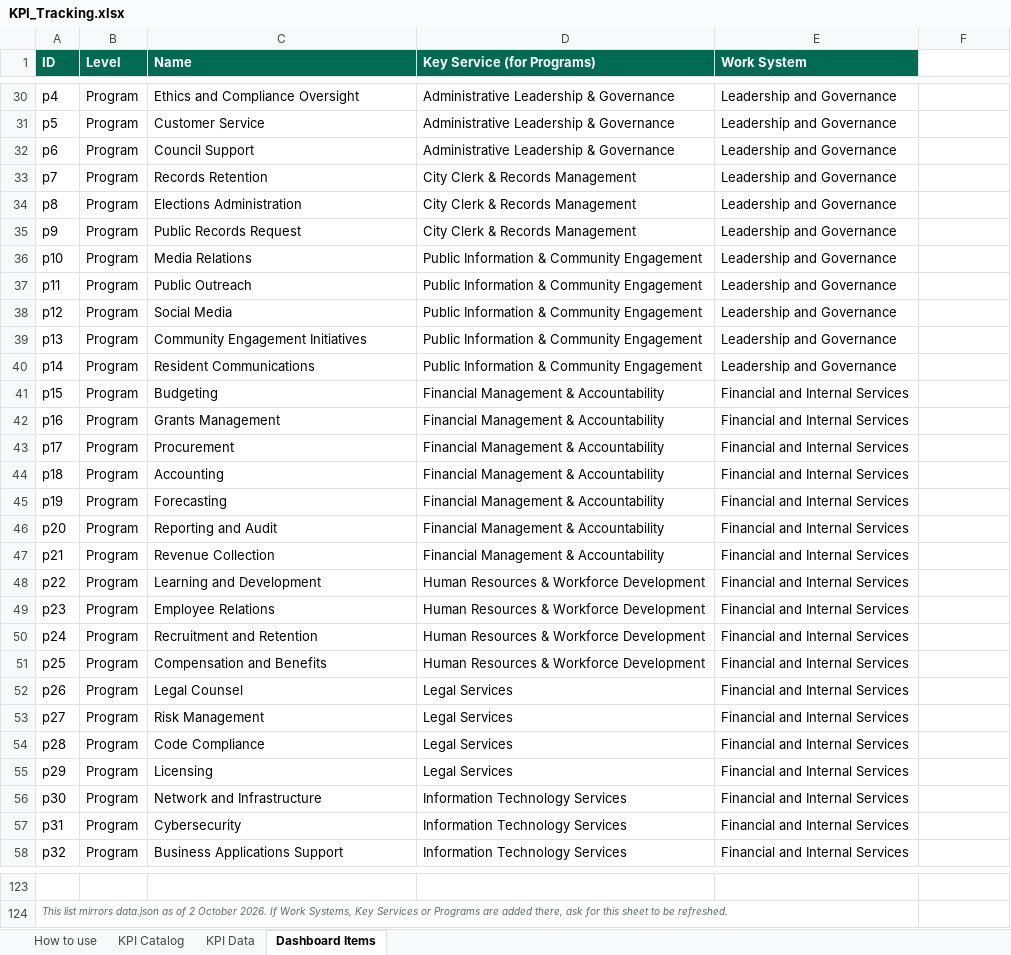
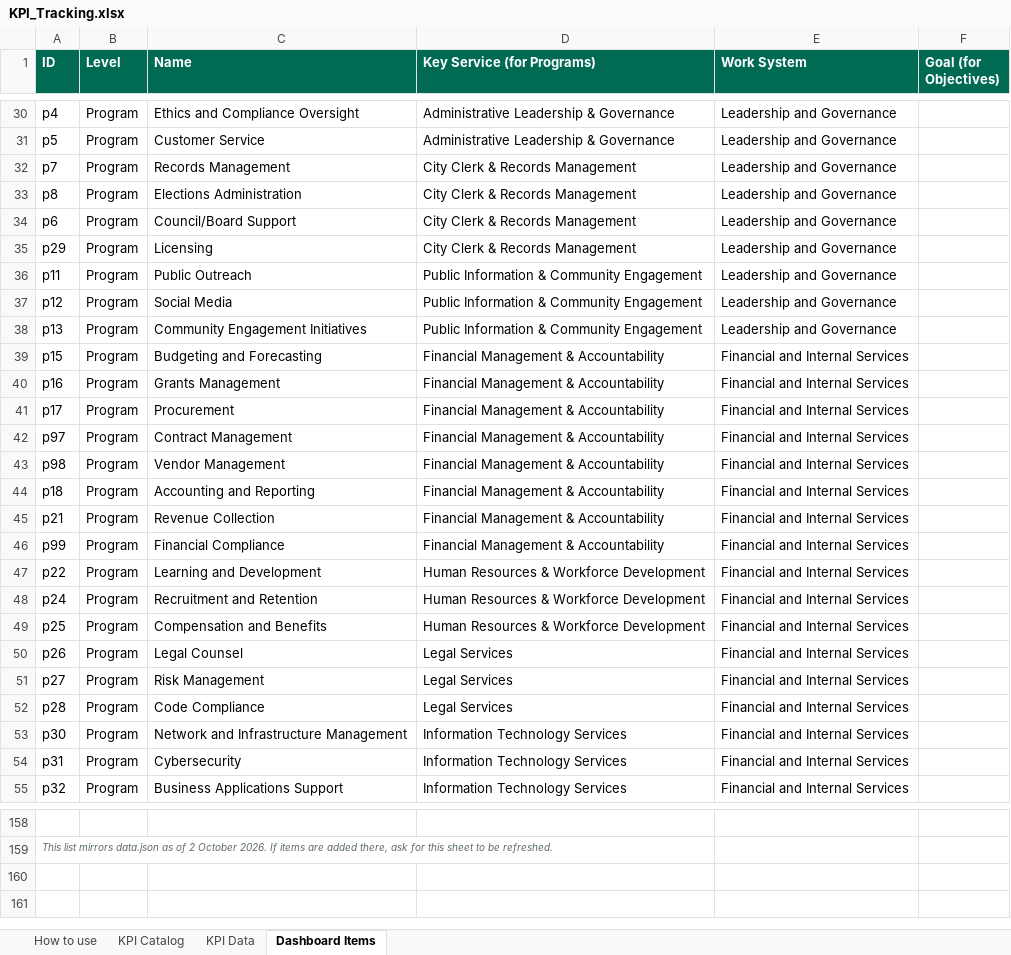
Before and after one commit to marycathrynlord-test/CoD_PerformanceDash_External, an Excel workbook: KPI_Tracking.xlsx, sheet Dashboard Items, drawn as a sheet; only a part is shown, gaps mark what is left out; values as stored, in another font and other column widths than the file's, no borders; charts and pictures not drawn; removed rows and columns are numbered as before the commit, all else as after; the diff covers the shown part only; the diff names each change by its address in the sheet, - before the commit and + after, or states it on an @@ line.

Commit message:
changing program names to align

```diff
--- a/KPI_Tracking.xlsx (sheet Dashboard Items)
+++ b/KPI_Tracking.xlsx (sheet Dashboard Items)
-F1: (empty)
+F1: Goal (for Objectives)
-F1 fill: none
+F1 fill: #006A53
-row 32: p6 | Program | Council Support | Administrative Leadership & Governance | Leadership and Governance
-C32 (Name): Records Retention
+C32 (Name): Records Management
+row 34: p6 | Program | Council/Board Support | City Clerk & Records Management | Leadership and Governance
-A35 (ID): p9
+A35 (ID): p29
-C35 (Name): Public Records Request
+C35 (Name): Licensing
-row 36: p10 | Program | Media Relations | Public Information & Community Engagement | Leadership and Governance
-row 40: p14 | Program | Resident Communications | Public Information & Community Engagement | Leadership and Governance
-C39 (Name): Budgeting
+C39 (Name): Budgeting and Forecasting
+row 42: p97 | Program | Contract Management | Financial Management & Accountability | Financial and Internal Services
+row 43: p98 | Program | Vendor Management | Financial Management & Accountability | Financial and Internal Services
-C44 (Name): Accounting
+C44 (Name): Accounting and Reporting
-row 45: p19 | Program | Forecasting | Financial Management & Accountability | Financial and Internal Services
-row 46: p20 | Program | Reporting and Audit | Financial Management & Accountability | Financial and Internal Services
+row 46: p99 | Program | Financial Compliance | Financial Management & Accountability | Financial and Internal Services
-row 49: p23 | Program | Employee Relations | Human Resources & Workforce Development | Financial and Internal Services
-row 55: p29 | Program | Licensing | Legal Services | Financial and Internal Services
-C53 (Name): Network and Infrastructure
+C53 (Name): Network and Infrastructure Management
-A159 (ID): …2026. If Work Systems, Key Services or Programs are added…
+A159 (ID): …2026. If items are added…
```
Also changed, not shown: 42 added rows, 4 removed rows, 1 moved row and 19 edited cells elsewhere in this sheet, sheet How to use, sheet KPI Catalog, formulas that keep their value, 4 other files.
